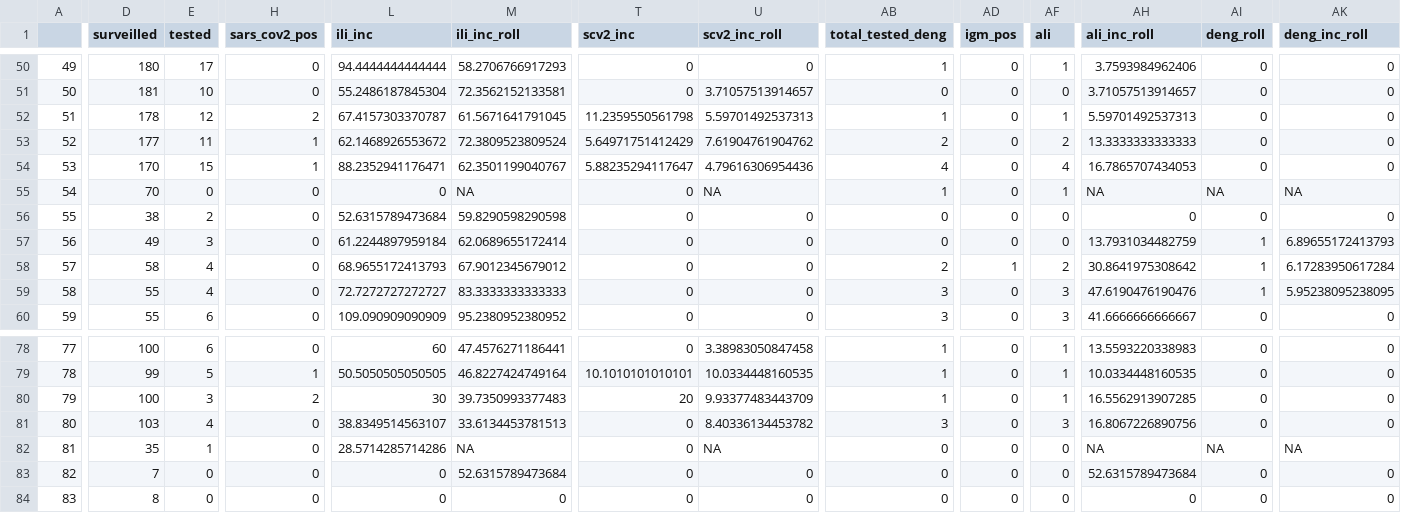
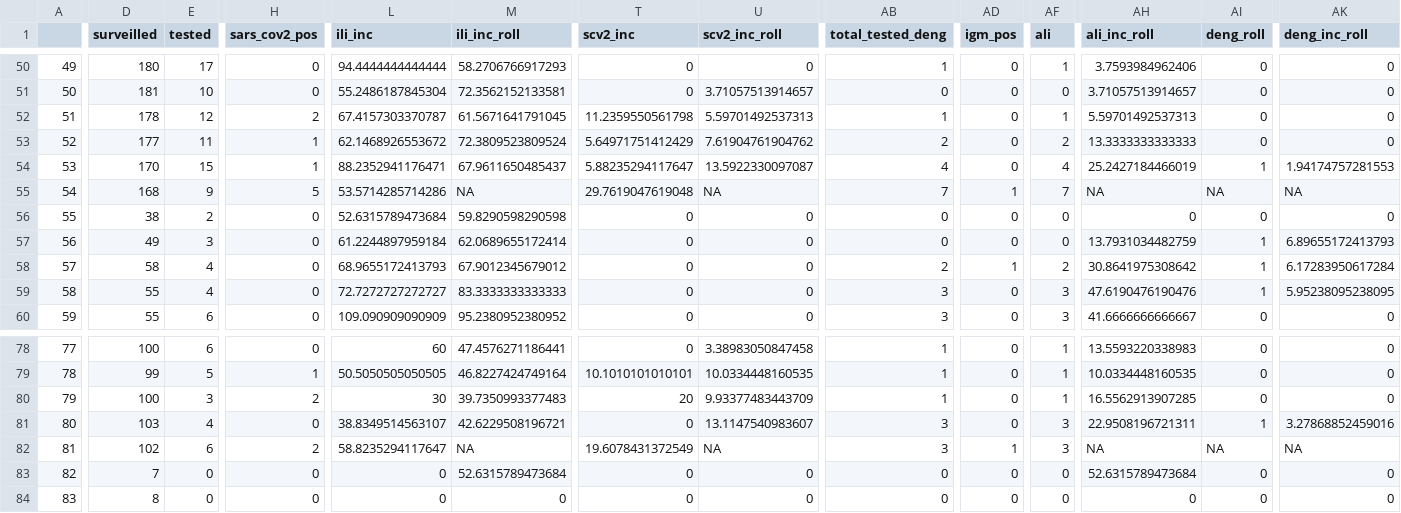
Before and after one commit to funsaludinvestigacion/enfermedades_infecciosas, a CSV file: docs/resp_incidence_age.csv, drawn as a sheet; only a part is shown, gaps mark what is left out; the diff covers the shown part only; the diff names each change by its address in the sheet, - before the commit and + after, or states it on an @@ line.

```diff
--- a/docs/resp_incidence_age.csv
+++ b/docs/resp_incidence_age.csv
-M54 (ili_inc_roll): 62.3501199040767
+M54 (ili_inc_roll): 67.9611650485437
-U54 (scv2_inc_roll): 4.79616306954436
+U54 (scv2_inc_roll): 13.5922330097087
-AH54 (ali_inc_roll): 16.7865707434053
+AH54 (ali_inc_roll): 25.2427184466019
-AI54 (deng_roll): 0
+AI54 (deng_roll): 1
-AK54 (deng_inc_roll): 0
+AK54 (deng_inc_roll): 1.94174757281553
-D55 (surveilled): 70
+D55 (surveilled): 168
-E55 (tested): 0
+E55 (tested): 9
-H55 (sars_cov2_pos): 0
+H55 (sars_cov2_pos): 5
-L55 (ili_inc): 0
+L55 (ili_inc): 53.5714285714286
-T55 (scv2_inc): 0
+T55 (scv2_inc): 29.7619047619048
-AB55 (total_tested_deng): 1
+AB55 (total_tested_deng): 7
-AD55 (igm_pos): 0
+AD55 (igm_pos): 1
-AF55 (ali): 1
+AF55 (ali): 7
-M81 (ili_inc_roll): 33.6134453781513
+M81 (ili_inc_roll): 42.6229508196721
-U81 (scv2_inc_roll): 8.40336134453782
+U81 (scv2_inc_roll): 13.1147540983607
-AH81 (ali_inc_roll): 16.8067226890756
+AH81 (ali_inc_roll): 22.9508196721311
-AI81 (deng_roll): 0
+AI81 (deng_roll): 1
-AK81 (deng_inc_roll): 0
+AK81 (deng_inc_roll): 3.27868852459016
-D82 (surveilled): 35
+D82 (surveilled): 102
-E82 (tested): 1
+E82 (tested): 6
-H82 (sars_cov2_pos): 0
+H82 (sars_cov2_pos): 2
-L82 (ili_inc): 28.5714285714286
+L82 (ili_inc): 58.8235294117647
-T82 (scv2_inc): 0
+T82 (scv2_inc): 19.6078431372549
-AB82 (total_tested_deng): 0
+AB82 (total_tested_deng): 3
-AD82 (igm_pos): 0
+AD82 (igm_pos): 1
-AF82 (ali): 0
+AF82 (ali): 3
```
Also changed, not shown: 25 edited cells elsewhere in this file, docs/resp_incidence_muni.csv, docs/vigicasa_resp_weekly.csv, 2 other files.
